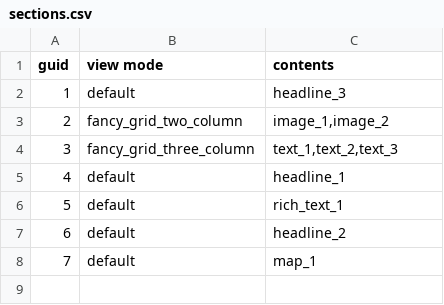
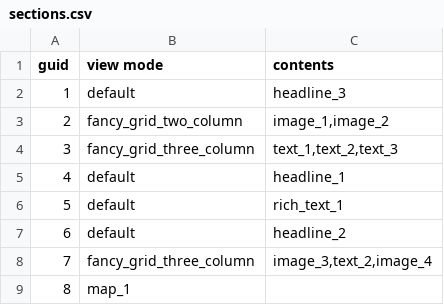
Before and after one commit to drupal-fancy/fancy_features, a CSV file: modules/custom/fancy_migrate/migrations/import/sections.csv, drawn as a sheet; removed rows and columns are numbered as before the commit, all else as after; the diff names each change by its address in the sheet, - before the commit and + after, or states it on an @@ line.

Commit message:
example migration for simple page content type

```diff
--- a/modules/custom/fancy_migrate/migrations/import/sections.csv
+++ b/modules/custom/fancy_migrate/migrations/import/sections.csv
-row 8: 7 | default | map_1
+row 8: 7 | fancy_grid_three_column | image_3,text_2,image_4
+row 9: 8 | map_1
```
Also changed, not shown: 7 other files.
